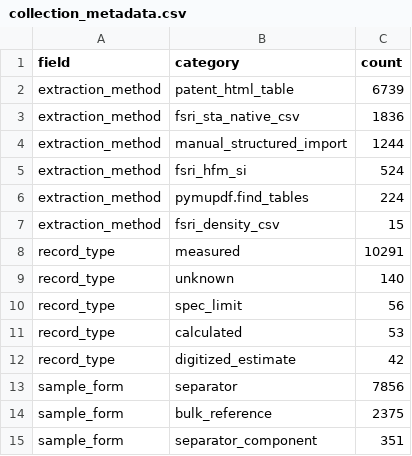
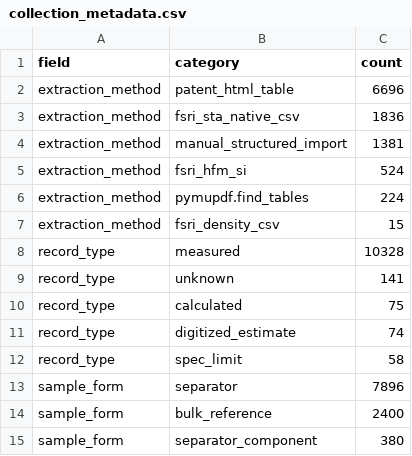
Before and after one commit to archiitectures/che126_data_science, a CSV file: visualizations/tables/collection_metadata.csv, drawn as a sheet.

```diff
--- a/visualizations/tables/collection_metadata.csv
+++ b/visualizations/tables/collection_metadata.csv
@@ -1,5 +1,5 @@
 field,category,count
-extraction_method,patent_html_table,6739
+extraction_method,patent_html_table,6696
 extraction_method,fsri_sta_native_csv,1836
-extraction_method,manual_structured_import,1244
+extraction_method,manual_structured_import,1381
 extraction_method,fsri_hfm_si,524
@@ -7,9 +7,9 @@ extraction_method,pymupdf.find_tables,224
 extraction_method,fsri_density_csv,15
-record_type,measured,10291
-record_type,unknown,140
-record_type,spec_limit,56
-record_type,calculated,53
-record_type,digitized_estimate,42
-sample_form,separator,7856
-sample_form,bulk_reference,2375
-sample_form,separator_component,351
+record_type,measured,10328
+record_type,unknown,141
+record_type,calculated,75
+record_type,digitized_estimate,74
+record_type,spec_limit,58
+sample_form,separator,7896
+sample_form,bulk_reference,2400
+sample_form,separator_component,380
```
Also changed, not shown: visualizations/tables/exact_temperatures.csv, visualizations/tables/material_identity_gaps.csv, 52 other files.
